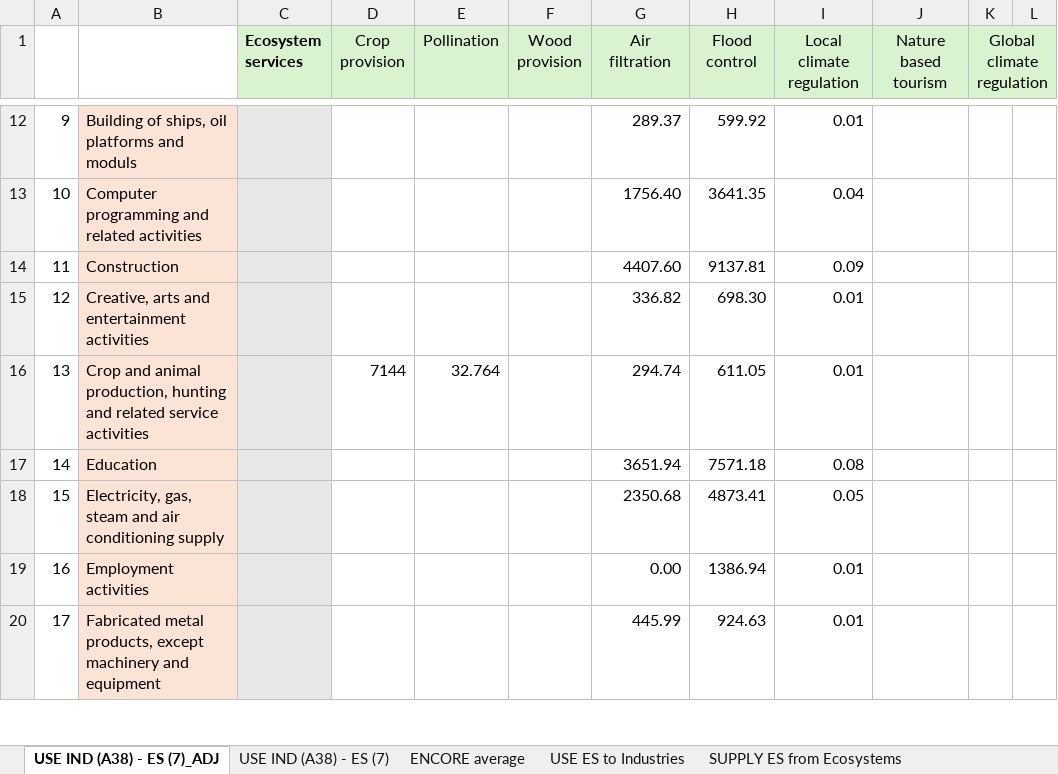
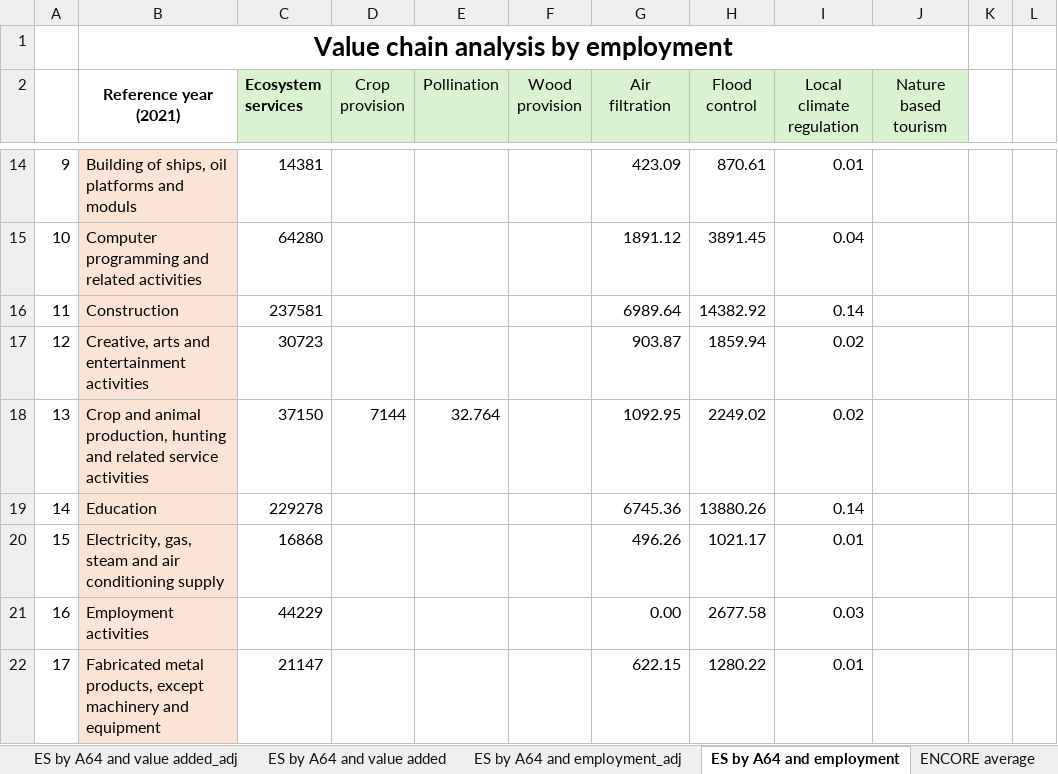
Before and after one commit to jmmssb/es_verdikjeder_no, an Excel workbook: embodied_es_norway/Allocating regulating services to A64/ES by Industry in Norway.xlsx, sheet ES by A64 and employment, drawn as a sheet; only a part is shown, gaps mark what is left out; values as stored, in another font and other column widths than the file's, no borders; removed rows and columns are numbered as before the commit, all else as after; the diff covers the shown part only; the diff names each change by its address in the sheet, - before the commit and + after, or states it on an @@ line.

Commit message:
added employment-weighted ES version

```diff
--- a/embodied_es_norway/Allocating regulating services to A64/ES by Industry in Norway.xlsx (sheet ES by A64 and employment)
+++ b/embodied_es_norway/Allocating regulating services to A64/ES by Industry in Norway.xlsx (sheet ES by A64 and employment)
-sheet tab: USE IND (A38) - ES (7)_ADJ
+sheet tab: ES by A64 and employment
-sheet tab: USE IND (A38) - ES (7)
+sheet tab: ES by A64 and value added
+sheet tab: ES by A64 and value added_adj
+sheet tab: ES by A64 and employment_adj
@@ sheet tab order changed: ES by A64 and value added_adj | ES by A64 and value added | ES by A64 and employment_adj | ES by A64 and employment | ENCORE average @@
+row 1:  | Value chain analysis by employment
-B2: (empty)
+B2: Reference year (2021)
+B2:B4 merged
-K2: Global climate regulation
+K2: (empty)
-K2:L2 fill: #D9F2D0
+K2:L2 fill: none
-K1:L1 merged
-C14:C22 fill: #E8E8E8
+C14:C22 fill: none
-C14 (Ecosystem services): (empty)
+C14 (Ecosystem services): 14381
-G14 (Air filtration): 289.37
+G14 (Air filtration): 423.09
-H14 (Flood control): 599.92
+H14 (Flood control): 870.61
-C15 (Ecosystem services): (empty)
+C15 (Ecosystem services): 64280
-G15 (Air filtration): 1756.40
+G15 (Air filtration): 1891.12
-H15 (Flood control): 3641.35
+H15 (Flood control): 3891.45
-C16 (Ecosystem services): (empty)
+C16 (Ecosystem services): 237581
-G16 (Air filtration): 4407.60
+G16 (Air filtration): 6989.64
-H16 (Flood control): 9137.81
+H16 (Flood control): 14382.92
-I16 (Local climate regulation): 0.09
+I16 (Local climate regulation): 0.14
-C17 (Ecosystem services): (empty)
+C17 (Ecosystem services): 30723
-G17 (Air filtration): 336.82
+G17 (Air filtration): 903.87
-H17 (Flood control): 698.30
+H17 (Flood control): 1859.94
-I17:I18 (Local climate regulation): 0.01
+I17:I18 (Local climate regulation): 0.02
-C18 (Ecosystem services): (empty)
+C18 (Ecosystem services): 37150
-G18 (Air filtration): 294.74
+G18 (Air filtration): 1092.95
-H18 (Flood control): 611.05
+H18 (Flood control): 2249.02
-C19 (Ecosystem services): (empty)
+C19 (Ecosystem services): 229278
-G19 (Air filtration): 3651.94
+G19 (Air filtration): 6745.36
-H19 (Flood control): 7571.18
+H19 (Flood control): 13880.26
-I19 (Local climate regulation): 0.08
+I19 (Local climate regulation): 0.14
-C20 (Ecosystem services): (empty)
+C20 (Ecosystem services): 16868
-G20 (Air filtration): 2350.68
+G20 (Air filtration): 496.26
-H20 (Flood control): 4873.41
+H20 (Flood control): 1021.17
-I20 (Local climate regulation): 0.05
+I20 (Local climate regulation): 0.01
-C21 (Ecosystem services): (empty)
+C21 (Ecosystem services): 44229
-H21 (Flood control): 1386.94
+H21 (Flood control): 2677.58
-I21 (Local climate regulation): 0.01
+I21 (Local climate regulation): 0.03
-C22 (Ecosystem services): (empty)
+C22 (Ecosystem services): 21147
-G22 (Air filtration): 445.99
+G22 (Air filtration): 622.15
-H22 (Flood control): 924.63
+H22 (Flood control): 1280.22
```
Also changed, not shown: 7 added rows, 2 removed rows, 180 edited cells and cell formats elsewhere in this sheet, sheet ES by A64 and value added, sheet ENCORE average, embodied_es_norway/IOT_A64_concordance.xlsx, 8 other files.
